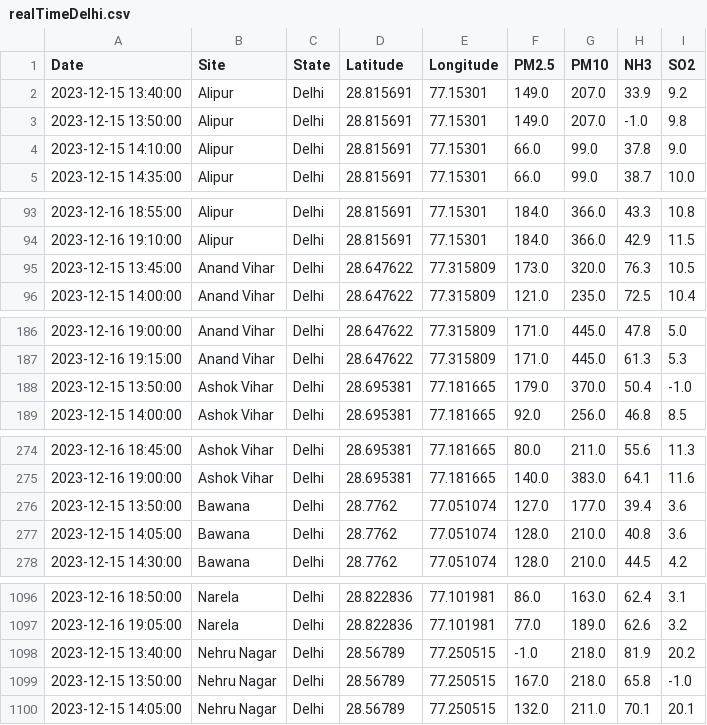
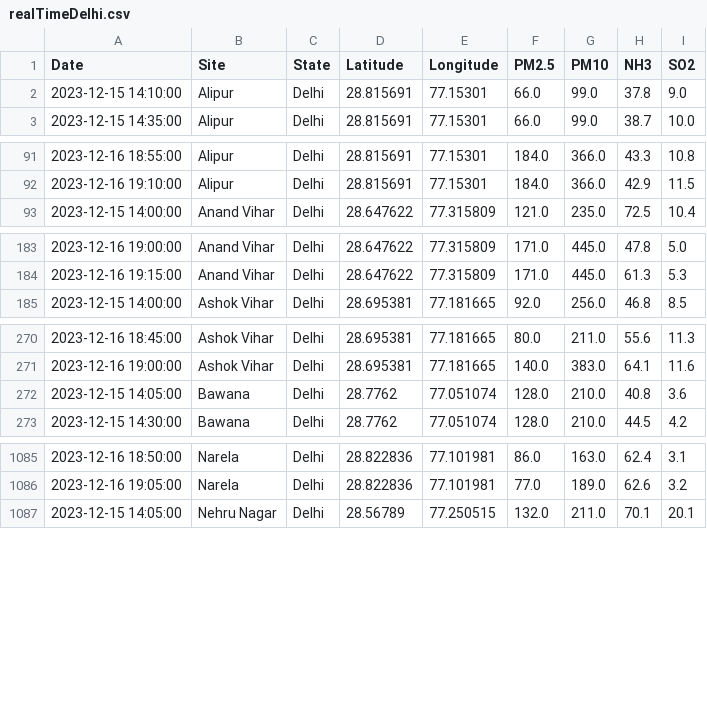
Before and after one commit to waitasecant/Air-Pollution-Dashboard, a CSV file: myApp/data/realTimeDelhi.csv, drawn as a sheet; only a part is shown, gaps mark what is left out; the diff covers the shown part only; the diff names each change by its address in the sheet, - before the commit and + after, or states it on an @@ line.

```diff
--- a/myApp/data/realTimeDelhi.csv
+++ b/myApp/data/realTimeDelhi.csv
-row 2: 2023-12-15 13:40:00 | Alipur | Delhi | 28.815691 | 77.15301 | 149.0 | 207.0 | 33.9 | 9.2
-row 3: 2023-12-15 13:50:00 | Alipur | Delhi | 28.815691 | 77.15301 | 149.0 | 207.0 | -1.0 | 9.8
-row 95: 2023-12-15 13:45:00 | Anand Vihar | Delhi | 28.647622 | 77.315809 | 173.0 | 320.0 | 76.3 | 10.5
-row 188: 2023-12-15 13:50:00 | Ashok Vihar | Delhi | 28.695381 | 77.181665 | 179.0 | 370.0 | 50.4 | -1.0
-row 276: 2023-12-15 13:50:00 | Bawana | Delhi | 28.7762 | 77.051074 | 127.0 | 177.0 | 39.4 | 3.6
-row 1098: 2023-12-15 13:40:00 | Nehru Nagar | Delhi | 28.56789 | 77.250515 | -1.0 | 218.0 | 81.9 | 20.2
-row 1099: 2023-12-15 13:50:00 | Nehru Nagar | Delhi | 28.56789 | 77.250515 | 167.0 | 218.0 | 65.8 | -1.0
```
Also changed, not shown: 14 removed rows elsewhere in this file.
